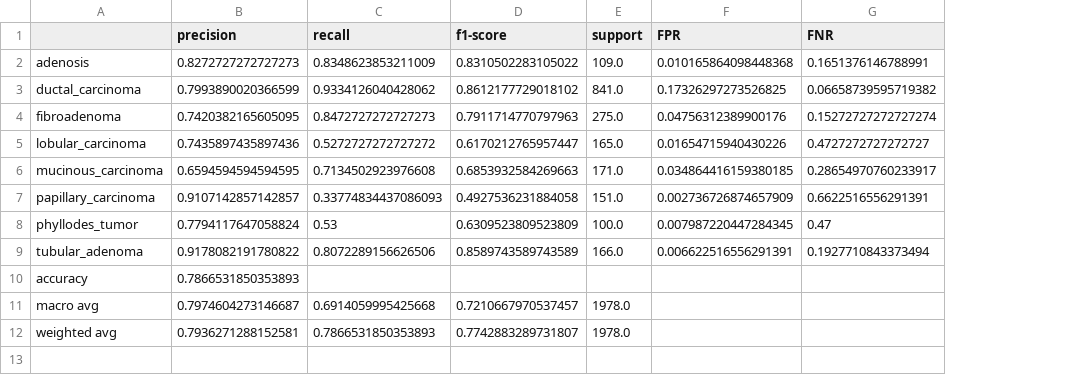
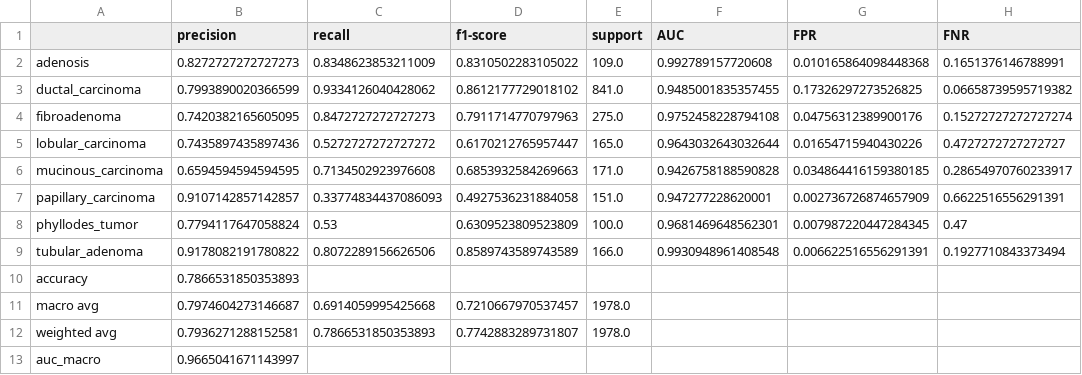
Before and after one commit to mariaserov/ML_BreakHis, a CSV file: scr/resnet50_output/best_model_prediction/multiclass_job20_bs32_lr1e-05_adam_wd0_metrics.csv, drawn as a sheet; the diff names each change by its address in the sheet, - before the commit and + after, or states it on an @@ line.

Commit message:
update best model prediction

```diff
--- a/scr/resnet50_output/best_model_prediction/multiclass_job20_bs32_lr1e-05_adam_wd0_metrics.csv
+++ b/scr/resnet50_output/best_model_prediction/multiclass_job20_bs32_lr1e-05_adam_wd0_metrics.csv
+column F (AUC), rows 2-9: 0.992789157720608 | 0.9485001835357455 | 0.9752458228794108 | 0.9643032643032644 | 0.9426758188590828 | 0.947277228620001 | 0.9681469648562301 | 0.9930948961408548
+row 13: auc_macro | 0.9665041671143997
```
